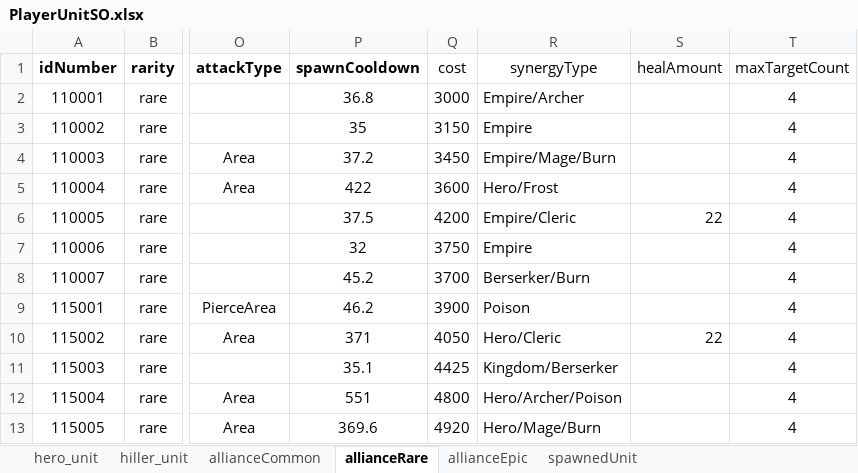
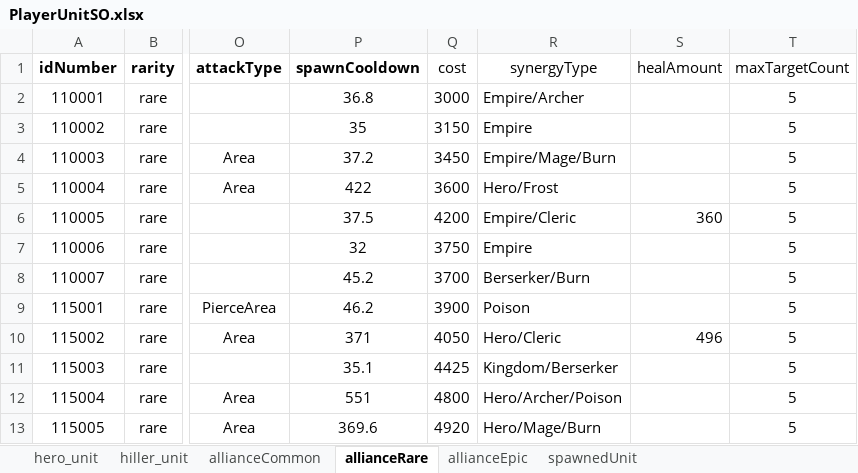
Before and after one commit to gyro1515/TeamProject_CheerUpMyHero, an Excel workbook: Assets/Excel/PlayerUnitSO.xlsx, sheet allianceRare, drawn as a sheet; only a part is shown, gaps mark what is left out; values as stored, in another font and other column widths than the file's, no borders; the diff names each change by its address in the sheet, - before the commit and + after, or states it on an @@ line.

```diff
--- a/Assets/Excel/PlayerUnitSO.xlsx (sheet allianceRare)
+++ b/Assets/Excel/PlayerUnitSO.xlsx (sheet allianceRare)
-T2:T13 (maxTargetCount): 4
+T2:T13 (maxTargetCount): 5
-S6 (healAmount): 22
+S6 (healAmount): 360
-S10 (healAmount): 22
+S10 (healAmount): 496
```
Also changed, not shown: sheet allianceCommon, sheet allianceEpic, sheet hero_unit, Assets/Excel/PlayerSO.xlsx, 2 other files.
